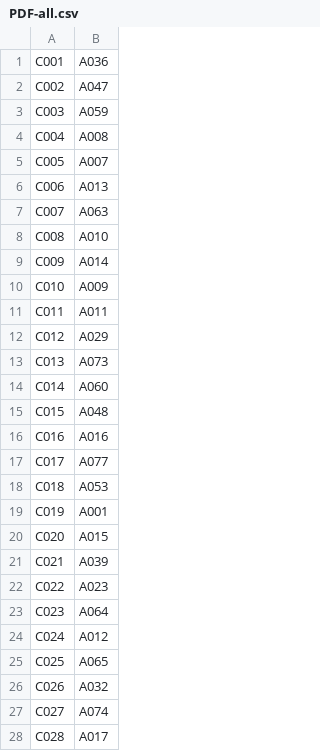
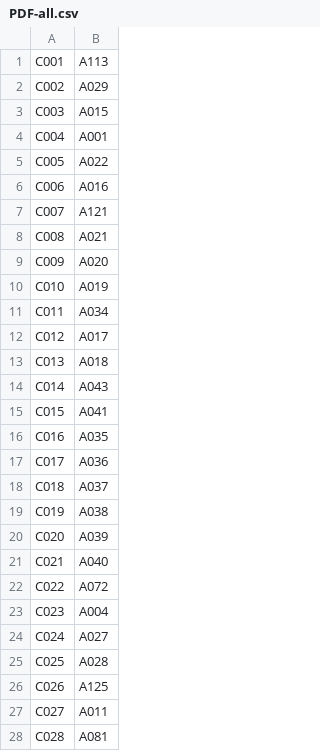
Before and after one commit to cclljj/MergeQAs, a CSV file: input/PDF-all.csv, drawn as a sheet; only a part is shown; the diff covers the shown part only.

Commit message:
update lookup tables

```diff
--- a/input/PDF-all.csv
+++ b/input/PDF-all.csv
@@ -1,28 +1,28 @@
-C001	A036
-C002	A047
-C003	A059
-C004	A008
-C005	A007
-C006	A013
-C007	A063
-C008	A010
-C009	A014
-C010	A009
-C011	A011
-C012	A029
-C013	A073
-C014	A060
-C015	A048
-C016	A016
-C017	A077
-C018	A053
-C019	A001
-C020	A015
-C021	A039
-C022	A023
-C023	A064
-C024	A012
-C025	A065
-C026	A032
-C027	A074
-C028	A017
+C001	A113
+C002	A029
+C003	A015
+C004	A001
+C005	A022
+C006	A016
+C007	A121
+C008	A021
+C009	A020
+C010	A019
+C011	A034
+C012	A017
+C013	A018
+C014	A043
+C015	A041
+C016	A035
+C017	A036
+C018	A037
+C019	A038
+C020	A039
+C021	A040
+C022	A072
+C023	A004
+C024	A027
+C025	A028
+C026	A125
+C027	A011
+C028	A081
```
Also changed, not shown: 49 added rows and 60 edited cells elsewhere in this file.
